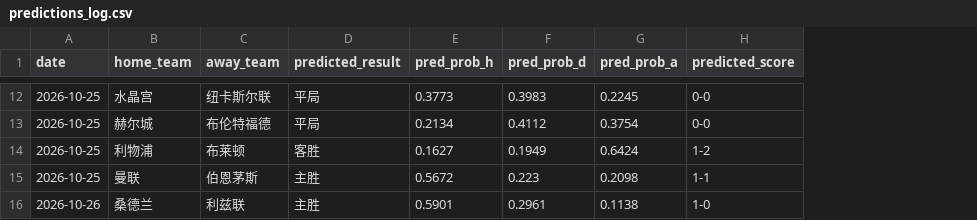
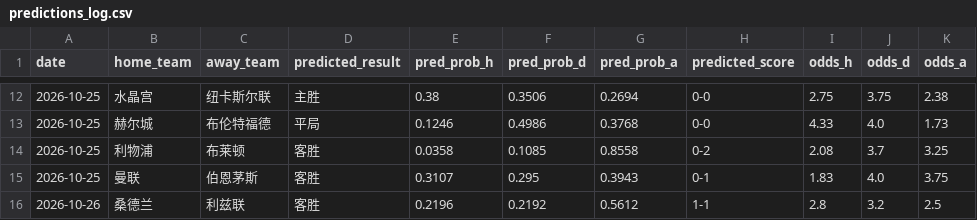
Before and after one commit to kejiqun/epl-prediction, a CSV file: predictions_log.csv, drawn as a sheet; only a part is shown, gaps mark what is left out; the diff covers the shown part only; the diff names each change by its address in the sheet, - before the commit and + after, or states it on an @@ line.

```diff
--- a/predictions_log.csv
+++ b/predictions_log.csv
+column I (odds_h), rows 12-16: 2.75 | 4.33 | 2.08 | 1.83 | 2.8
+column J (odds_d), rows 12-16: 3.75 | 4.0 | 3.7 | 4.0 | 3.2
+column K (odds_a), rows 12-16: 2.38 | 1.73 | 3.25 | 3.75 | 2.5
-D12 (predicted_result): 平局
+D12 (predicted_result): 主胜
-E12 (pred_prob_h): 0.3773
+E12 (pred_prob_h): 0.38
-F12 (pred_prob_d): 0.3983
+F12 (pred_prob_d): 0.3506
-G12 (pred_prob_a): 0.2245
+G12 (pred_prob_a): 0.2694
-E13 (pred_prob_h): 0.2134
+E13 (pred_prob_h): 0.1246
-F13 (pred_prob_d): 0.4112
+F13 (pred_prob_d): 0.4986
-G13 (pred_prob_a): 0.3754
+G13 (pred_prob_a): 0.3768
-E14 (pred_prob_h): 0.1627
+E14 (pred_prob_h): 0.0358
-F14 (pred_prob_d): 0.1949
+F14 (pred_prob_d): 0.1085
-G14 (pred_prob_a): 0.6424
+G14 (pred_prob_a): 0.8558
-H14 (predicted_score): 1-2
+H14 (predicted_score): 0-2
-D15:D16 (predicted_result): 主胜
+D15:D16 (predicted_result): 客胜
-E15 (pred_prob_h): 0.5672
+E15 (pred_prob_h): 0.3107
-F15 (pred_prob_d): 0.223
+F15 (pred_prob_d): 0.295
-G15 (pred_prob_a): 0.2098
+G15 (pred_prob_a): 0.3943
-H15 (predicted_score): 1-1
+H15 (predicted_score): 0-1
-E16 (pred_prob_h): 0.5901
+E16 (pred_prob_h): 0.2196
-F16 (pred_prob_d): 0.2961
+F16 (pred_prob_d): 0.2192
-G16 (pred_prob_a): 0.1138
+G16 (pred_prob_a): 0.5612
-H16 (predicted_score): 1-0
+H16 (predicted_score): 1-1
```
Also changed, not shown: 27 edited cells elsewhere in this file, epl_matches_10y.csv, 1 other file.
